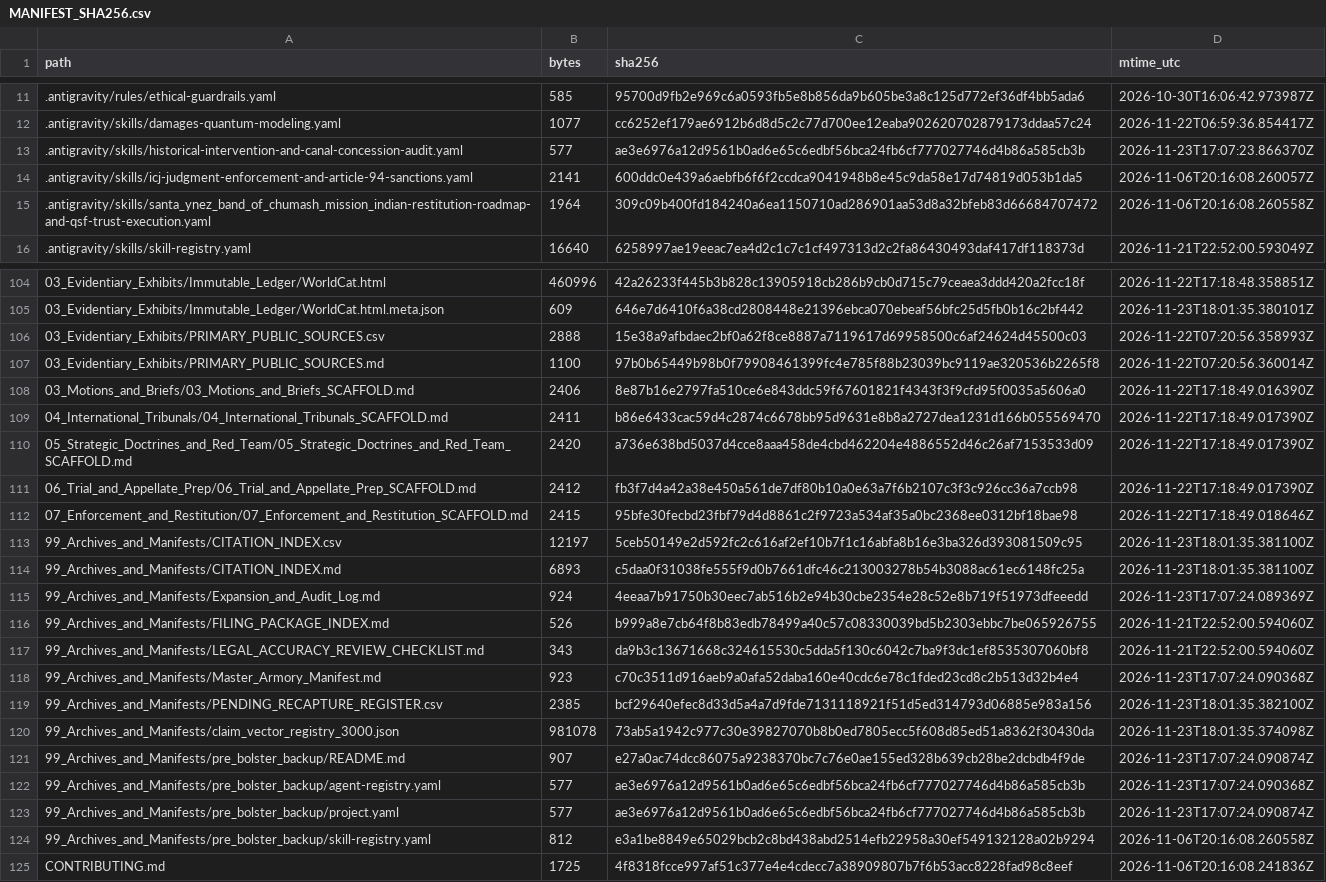
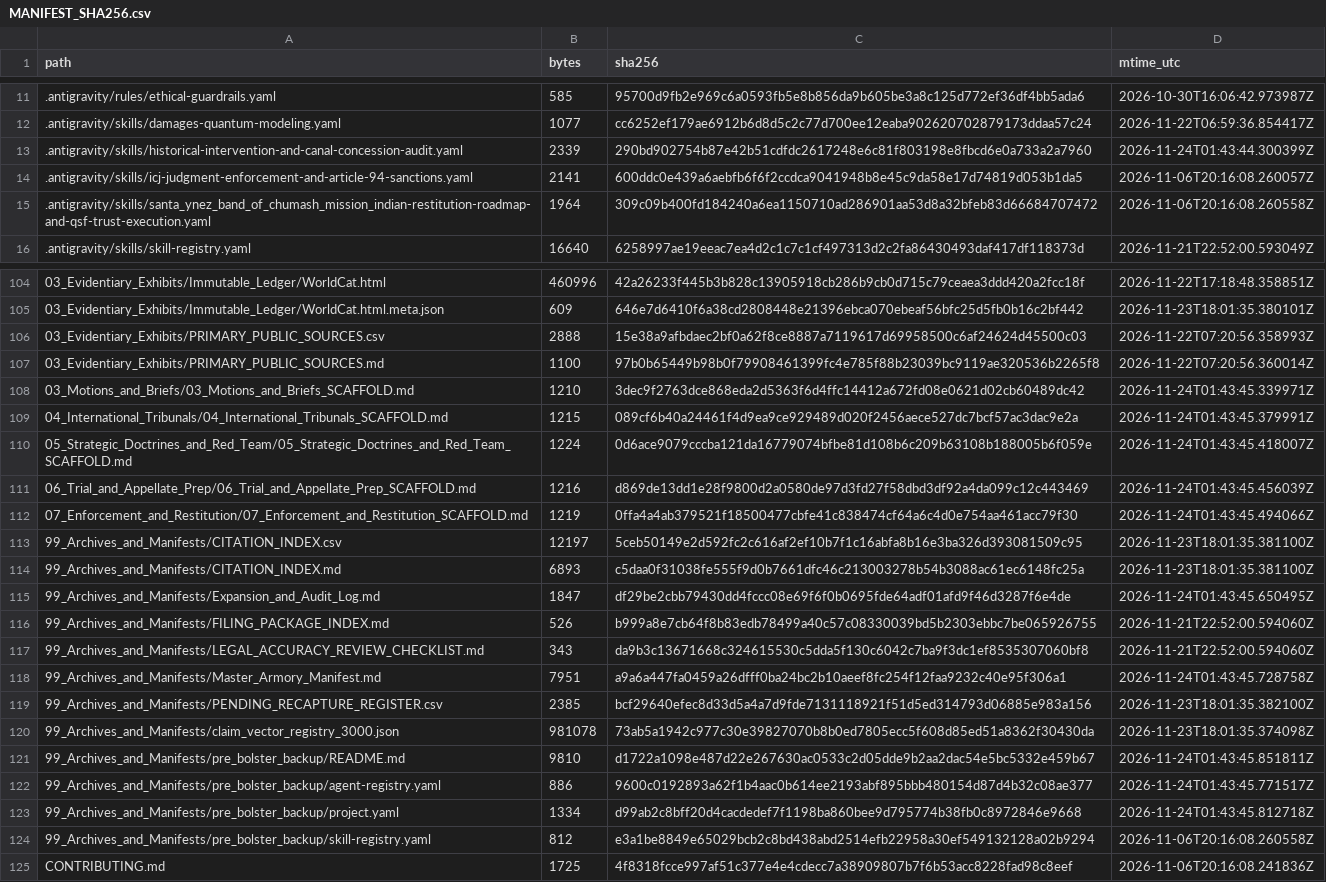
Before and after one commit to GlobalRestitutionAlliance/turtle-island-us-ca-santa-ynez-band-of-chumash-mission-india-master-litigation, a CSV file: 99_Archives_and_Manifests/MANIFEST_SHA256.csv, drawn as a sheet; only a part is shown, gaps mark what is left out; the diff covers the shown part only.

Commit message:
REVERTED DUE TO UNPROMPTED MASS J3WFICATED DATA CORRUPTION BY COMPROMISED BIASED LLM/ARTIFICIAL INTELLIGENCE MODELS

```diff
--- a/99_Archives_and_Manifests/MANIFEST_SHA256.csv
+++ b/99_Archives_and_Manifests/MANIFEST_SHA256.csv
@@ -12,3 +12,3 @@ path,bytes,sha256,mtime_utc
 .antigravity/skills/damages-quantum-modeling.yaml,1077,cc6252ef179ae6912b6d8d5c2c77d700ee12eaba902620702879173ddaa57c24,2026-11-22T06:59:36.854417Z
-.antigravity/skills/historical-intervention-and-canal-concession-audit.yaml,577,ae3e6976a12d9561b0ad6e65c6edbf56bca24fb6cf777027746d4b86a585cb3b,2026-11-23T17:07:23.866370Z
+.antigravity/skills/historical-intervention-and-canal-concession-audit.yaml,2339,290bd902754b87e42b51cdfdc2617248e6c81f803198e8fbcd6e0a733a2a7960,2026-11-24T01:43:44.300399Z
 .antigravity/skills/icj-judgment-enforcement-and-article-94-sanctions.yaml,2141,600ddc0e439a6aebfb6f6f2ccdca9041948b8e45c9da58e17d74819d053b1da5,2026-11-06T20:16:08.260057Z
@@ -107,18 +107,18 @@ path,bytes,sha256,mtime_utc
 03_Evidentiary_Exhibits/PRIMARY_PUBLIC_SOURCES.md,1100,97b0b65449b98b0f79908461399fc4e785f88b23039bc9119ae320536b2265f8,2026-11-22T07:20:56.360014Z
-03_Motions_and_Briefs/03_Motions_and_Briefs_SCAFFOLD.md,2406,8e87b16e2797fa510ce6e843ddc59f67601821f4343f3f9cfd95f0035a5606a0,2026-11-22T17:18:49.016390Z
-04_International_Tribunals/04_International_Tribunals_SCAFFOLD.md,2411,b86e6433cac59d4c2874c6678bb95d9631e8b8a2727dea1231d166b055569470,2026-11-22T17:18:49.017390Z
-05_Strategic_Doctrines_and_Red_Team/05_Strategic_Doctrines_and_Red_Team_SCAFFOLD.md,2420,a736e638bd5037d4cce8aaa458de4cbd462204e4886552d46c26af7153533d09,2026-11-22T17:18:49.017390Z
-06_Trial_and_Appellate_Prep/06_Trial_and_Appellate_Prep_SCAFFOLD.md,2412,fb3f7d4a42a38e450a561de7df80b10a0e63a7f6b2107c3f3c926cc36a7ccb98,2026-11-22T17:18:49.017390Z
-07_Enforcement_and_Restitution/07_Enforcement_and_Restitution_SCAFFOLD.md,2415,95bfe30fecbd23fbf79d4d8861c2f9723a534af35a0bc2368ee0312bf18bae98,2026-11-22T17:18:49.018646Z
+03_Motions_and_Briefs/03_Motions_and_Briefs_SCAFFOLD.md,1210,3dec9f2763dce868eda2d5363f6d4ffc14412a672fd08e0621d02cb60489dc42,2026-11-24T01:43:45.339971Z
+04_International_Tribunals/04_International_Tribunals_SCAFFOLD.md,1215,089cf6b40a24461f4d9ea9ce929489d020f2456aece527dc7bcf57ac3dac9e2a,2026-11-24T01:43:45.379991Z
+05_Strategic_Doctrines_and_Red_Team/05_Strategic_Doctrines_and_Red_Team_SCAFFOLD.md,1224,0d6ace9079cccba121da16779074bfbe81d108b6c209b63108b188005b6f059e,2026-11-24T01:43:45.418007Z
+06_Trial_and_Appellate_Prep/06_Trial_and_Appellate_Prep_SCAFFOLD.md,1216,d869de13dd1e28f9800d2a0580de97d3fd27f58dbd3df92a4da099c12c443469,2026-11-24T01:43:45.456039Z
+07_Enforcement_and_Restitution/07_Enforcement_and_Restitution_SCAFFOLD.md,1219,0ffa4a4ab379521f18500477cbfe41c838474cf64a6c4d0e754aa461acc79f30,2026-11-24T01:43:45.494066Z
 99_Archives_and_Manifests/CITATION_INDEX.csv,12197,5ceb50149e2d592fc2c616af2ef10b7f1c16abfa8b16e3ba326d393081509c95,2026-11-23T18:01:35.381100Z
 99_Archives_and_Manifests/CITATION_INDEX.md,6893,c5daa0f31038fe555f9d0b7661dfc46c213003278b54b3088ac61ec6148fc25a,2026-11-23T18:01:35.381100Z
-99_Archives_and_Manifests/Expansion_and_Audit_Log.md,924,4eeaa7b91750b30eec7ab516b2e94b30cbe2354e28c52e8b719f51973dfeeedd,2026-11-23T17:07:24.089369Z
+99_Archives_and_Manifests/Expansion_and_Audit_Log.md,1847,df29be2cbb79430dd4fccc08e69f6f0b0695fde64adf01afd9f46d3287f6e4de,2026-11-24T01:43:45.650495Z
 99_Archives_and_Manifests/FILING_PACKAGE_INDEX.md,526,b999a8e7cb64f8b83edb78499a40c57c08330039bd5b2303ebbc7be065926755,2026-11-21T22:52:00.594060Z
 99_Archives_and_Manifests/LEGAL_ACCURACY_REVIEW_CHECKLIST.md,343,da9b3c13671668c324615530c5dda5f130c6042c7ba9f3dc1ef8535307060bf8,2026-11-21T22:52:00.594060Z
-99_Archives_and_Manifests/Master_Armory_Manifest.md,923,c70c3511d916aeb9a0afa52daba160e40cdc6e78c1fded23cd8c2b513d32b4e4,2026-11-23T17:07:24.090368Z
+99_Archives_and_Manifests/Master_Armory_Manifest.md,7951,a9a6a447fa0459a26dfff0ba24bc2b10aeef8fc254f12faa9232c40e95f306a1,2026-11-24T01:43:45.728758Z
 99_Archives_and_Manifests/PENDING_RECAPTURE_REGISTER.csv,2385,bcf29640efec8d33d5a4a7d9fde7131118921f51d5ed314793d06885e983a156,2026-11-23T18:01:35.382100Z
 99_Archives_and_Manifests/claim_vector_registry_3000.json,981078,73ab5a1942c977c30e39827070b8b0ed7805ecc5f608d85ed51a8362f30430da,2026-11-23T18:01:35.374098Z
-99_Archives_and_Manifests/pre_bolster_backup/README.md,907,e27a0ac74dcc86075a9238370bc7c76e0ae155ed328b639cb28be2dcbdb4f9de,2026-11-23T17:07:24.090874Z
-99_Archives_and_Manifests/pre_bolster_backup/agent-registry.yaml,577,ae3e6976a12d9561b0ad6e65c6edbf56bca24fb6cf777027746d4b86a585cb3b,2026-11-23T17:07:24.090368Z
-99_Archives_and_Manifests/pre_bolster_backup/project.yaml,577,ae3e6976a12d9561b0ad6e65c6edbf56bca24fb6cf777027746d4b86a585cb3b,2026-11-23T17:07:24.090874Z
+99_Archives_and_Manifests/pre_bolster_backup/README.md,9810,d1722a1098e487d22e267630ac0533c2d05dde9b2aa2dac54e5bc5332e459b67,2026-11-24T01:43:45.851811Z
+99_Archives_and_Manifests/pre_bolster_backup/agent-registry.yaml,886,9600c0192893a62f1b4aac0b614ee2193abf895bbb480154d87d4b32c08ae377,2026-11-24T01:43:45.771517Z
+99_Archives_and_Manifests/pre_bolster_backup/project.yaml,1334,d99ab2c8bff20d4cacdedef7f1198ba860bee9d795774b38fb0c8972846e9668,2026-11-24T01:43:45.812718Z
 99_Archives_and_Manifests/pre_bolster_backup/skill-registry.yaml,812,e3a1be8849e65029bcb2c8bd438abd2514efb22958a30ef549132128a02b9294,2026-11-06T20:16:08.260558Z
```
Also changed, not shown: 77 edited cells elsewhere in this file, 37 other files.
